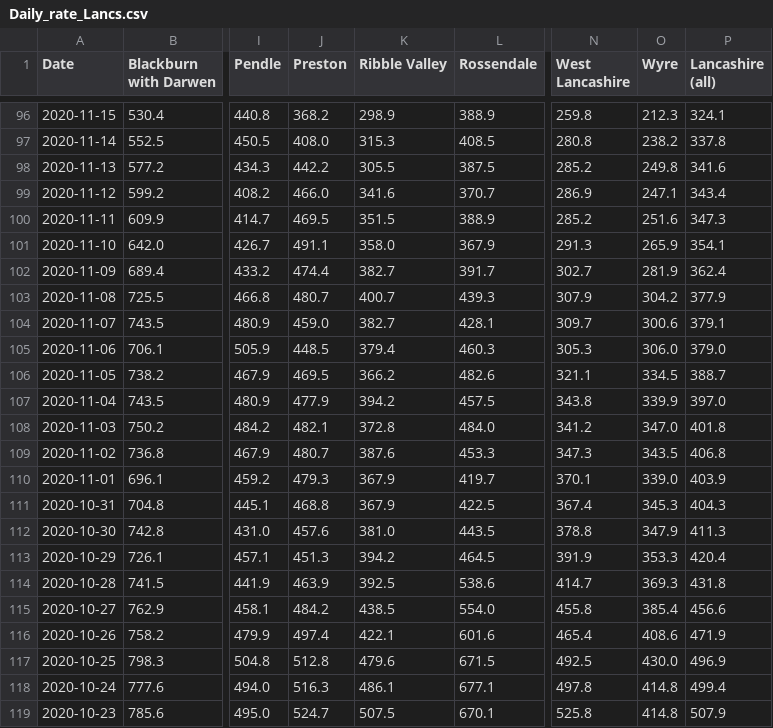
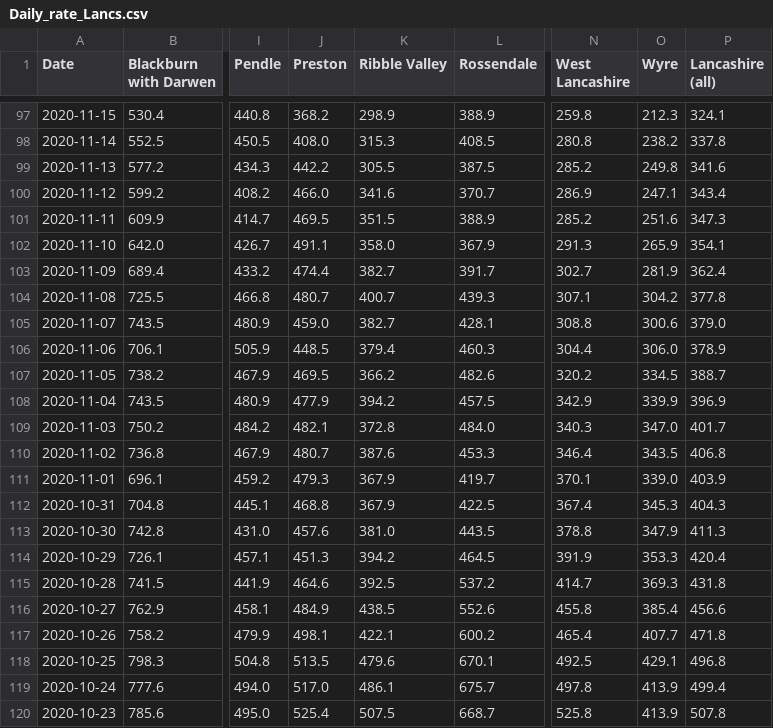
Before and after one commit to paumber/covid-data, a CSV file: Daily_rate_Lancs.csv, drawn as a sheet; only a part is shown, gaps mark what is left out; addresses are those after the commit; the diff covers the shown part only; the diff names each change by its address in the sheet, - before the commit and + after, or states it on an @@ line.

Commit message:
Update Daily_rate_Lancs.csv

```diff
--- a/Daily_rate_Lancs.csv
+++ b/Daily_rate_Lancs.csv
-N104 (West Lancashire): 307.9
+N104 (West Lancashire): 307.1
-P104 (Lancashire (all)): 377.9
+P104 (Lancashire (all)): 377.8
-N105 (West Lancashire): 309.7
+N105 (West Lancashire): 308.8
-P105 (Lancashire (all)): 379.1
+P105 (Lancashire (all)): 379.0
-N106 (West Lancashire): 305.3
+N106 (West Lancashire): 304.4
-P106 (Lancashire (all)): 379.0
+P106 (Lancashire (all)): 378.9
-N107 (West Lancashire): 321.1
+N107 (West Lancashire): 320.2
-N108 (West Lancashire): 343.8
+N108 (West Lancashire): 342.9
-P108 (Lancashire (all)): 397.0
+P108 (Lancashire (all)): 396.9
-N109 (West Lancashire): 341.2
+N109 (West Lancashire): 340.3
-P109 (Lancashire (all)): 401.8
+P109 (Lancashire (all)): 401.7
-N110 (West Lancashire): 347.3
+N110 (West Lancashire): 346.4
-J115 (Preston): 463.9
+J115 (Preston): 464.6
-L115 (Rossendale): 538.6
+L115 (Rossendale): 537.2
-J116 (Preston): 484.2
+J116 (Preston): 484.9
-L116 (Rossendale): 554.0
+L116 (Rossendale): 552.6
-J117 (Preston): 497.4
+J117 (Preston): 498.1
-L117 (Rossendale): 601.6
+L117 (Rossendale): 600.2
-O117 (Wyre): 408.6
+O117 (Wyre): 407.7
-P117 (Lancashire (all)): 471.9
+P117 (Lancashire (all)): 471.8
-J118 (Preston): 512.8
+J118 (Preston): 513.5
-L118 (Rossendale): 671.5
+L118 (Rossendale): 670.1
-O118 (Wyre): 430.0
+O118 (Wyre): 429.1
-P118 (Lancashire (all)): 496.9
+P118 (Lancashire (all)): 496.8
-J119 (Preston): 516.3
+J119 (Preston): 517.0
-L119 (Rossendale): 677.1
+L119 (Rossendale): 675.7
-O119:O120 (Wyre): 414.8
+O119:O120 (Wyre): 413.9
-J120 (Preston): 524.7
+J120 (Preston): 525.4
-L120 (Rossendale): 670.1
+L120 (Rossendale): 668.7
-P120 (Lancashire (all)): 507.9
+P120 (Lancashire (all)): 507.8
```
Also changed, not shown: 1 added row and 117 edited cells elsewhere in this file.
